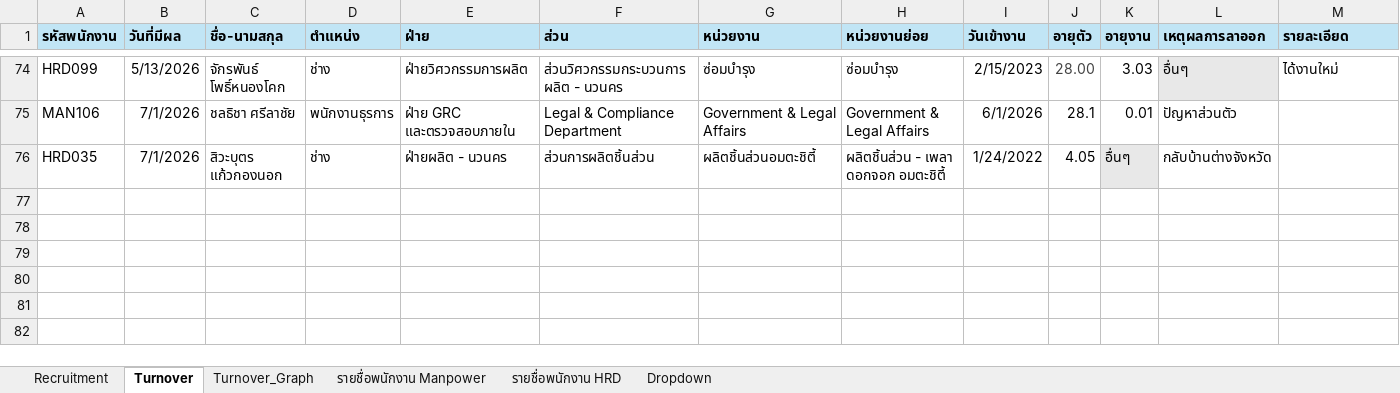
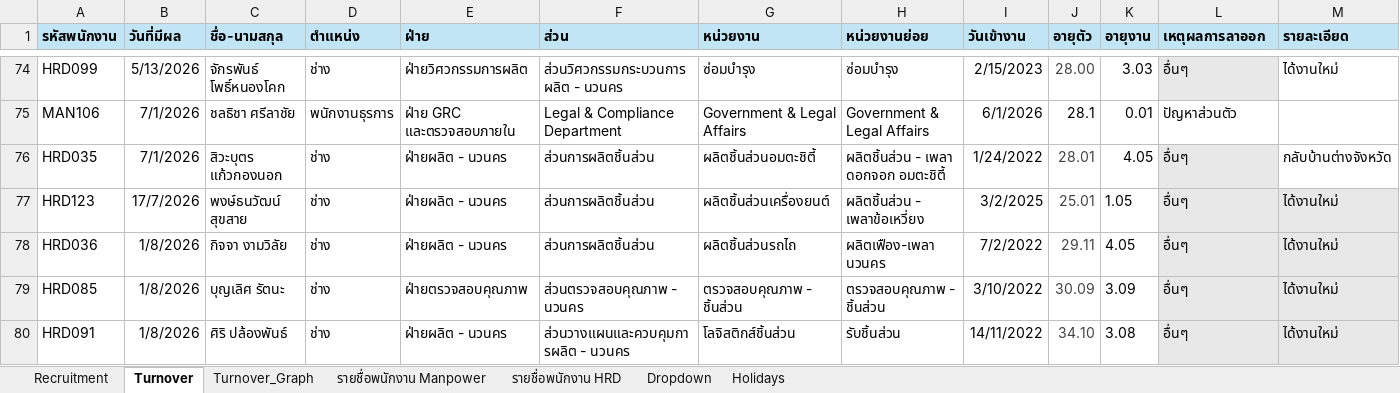
Before and after one commit to lapatj12/Recruitment_Dashboard, an Excel workbook: data/Subcontract_Overview.xlsx, sheet Turnover, drawn as a sheet; only a part is shown, gaps mark what is left out; values as stored, in another font and other column widths than the file's, no borders; table styles not drawn; the diff names each change by its address in the sheet, - before the commit and + after, or states it on an @@ line.

```diff
--- a/data/Subcontract_Overview.xlsx (sheet Turnover)
+++ b/data/Subcontract_Overview.xlsx (sheet Turnover)
+sheet tab: Holidays
-J76 (อายุตัว): 4.05
+J76 (อายุตัว): 28.01
-J76 text colour: black
+J76 text colour: #434343
-K76 (อายุงาน): อื่นๆ
+K76 (อายุงาน): 4.05
-K76 fill: #E8E8E8
+K76 fill: none
-L76 (เหตุผลการลาออก): กลับบ้านต่างจังหวัด
+L76 (เหตุผลการลาออก): อื่นๆ
-L76 fill: none
+L76 fill: #E8E8E8
-M76 (รายละเอียด): (empty)
+M76 (รายละเอียด): กลับบ้านต่างจังหวัด
+row 77: HRD123 | 17/7/2026 | พงษ์ธนวัฒน์ สุขสาย | ช่าง | ฝ่ายผลิต - นวนคร | ส่วนการผลิตชิ้นส่วน | ผลิตชิ้นส่วนเครื่องยนต์ | ผลิตชิ้นส่วน - เพลาข้อเหวี่ยง | 3/2/2025 | 25.01 | 1.05 | อื่นๆ | ได้งานใหม่
+row 78: HRD036 | 1/8/2026 | กิจจา งามวิลัย | ช่าง | ฝ่ายผลิต - นวนคร | ส่วนการผลิตชิ้นส่วน | ผลิตชิ้นส่วนรถไถ | ผลิตเฟือง-เพลา นวนคร | 7/2/2022 | 29.11 | 4.05 | อื่นๆ | ได้งานใหม่
+row 79: HRD085 | 1/8/2026 | บุญเลิศ รัตนะ | ช่าง | ฝ่ายตรวจสอบคุณภาพ | ส่วนตรวจสอบคุณภาพ - นวนคร | ตรวจสอบคุณภาพ - ชิ้นส่วน | ตรวจสอบคุณภาพ - ชิ้นส่วน | 3/10/2022 | 30.09 | 3.09 | อื่นๆ | ได้งานใหม่
+row 80: HRD091 | 1/8/2026 | ศิริ ปล้องพันธ์ | ช่าง | ฝ่ายผลิต - นวนคร | ส่วนวางแผนและควบคุมการผลิต - นวนคร | โลจิสติกส์ชิ้นส่วน | รับชิ้นส่วน | 14/11/2022 | 34.10 | 3.08 | อื่นๆ | ได้งานใหม่
```
Also changed, not shown: sheet รายชื่อพนักงาน HRD, sheet รายชื่อพนักงาน Manpower, sheet Recruitment, formulas that keep their value, charts or pictures.
